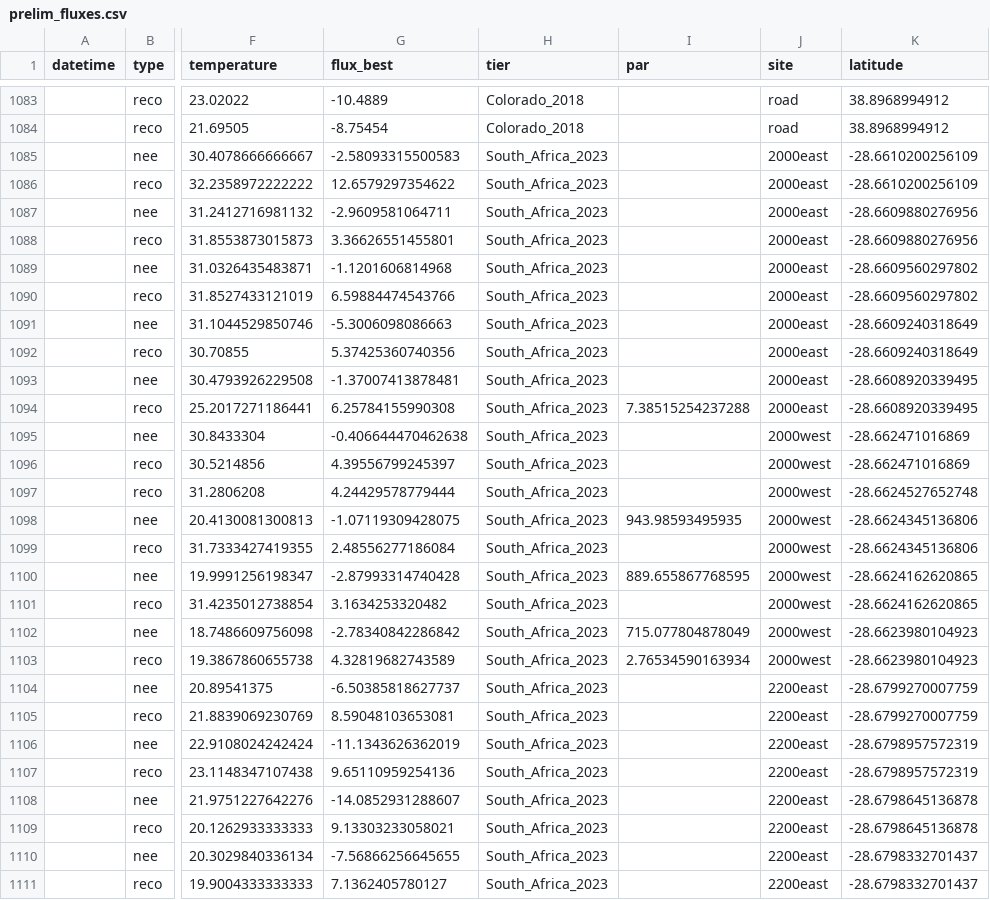
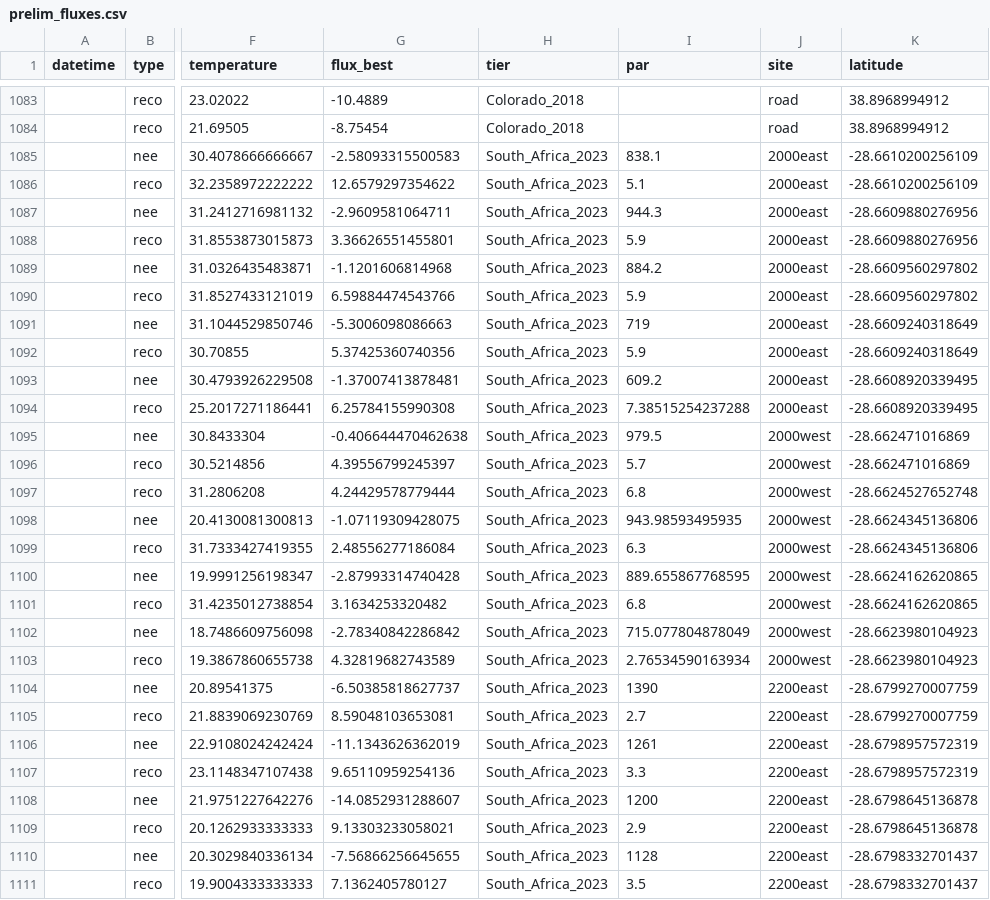
Before and after one commit to JonasTrepel/global_fluxes_pftc, a CSV file: data/processed_data/preliminary_data/prelim_fluxes.csv, drawn as a sheet; only a part is shown, gaps mark what is left out; the diff covers the shown part only; the diff names each change by its address in the sheet, - before the commit and + after, or states it on an @@ line.

```diff
--- a/data/processed_data/preliminary_data/prelim_fluxes.csv
+++ b/data/processed_data/preliminary_data/prelim_fluxes.csv
-I1085 (par): (empty)
+I1085 (par): 838.1
-I1086 (par): (empty)
+I1086 (par): 5.1
-I1087 (par): (empty)
+I1087 (par): 944.3
-I1088 (par): (empty)
+I1088 (par): 5.9
-I1089 (par): (empty)
+I1089 (par): 884.2
-I1090 (par): (empty)
+I1090 (par): 5.9
-I1091 (par): (empty)
+I1091 (par): 719
-I1092 (par): (empty)
+I1092 (par): 5.9
-I1093 (par): (empty)
+I1093 (par): 609.2
-I1095 (par): (empty)
+I1095 (par): 979.5
-I1096 (par): (empty)
+I1096 (par): 5.7
-I1097 (par): (empty)
+I1097 (par): 6.8
-I1099 (par): (empty)
+I1099 (par): 6.3
-I1101 (par): (empty)
+I1101 (par): 6.8
-I1104 (par): (empty)
+I1104 (par): 1390
-I1105 (par): (empty)
+I1105 (par): 2.7
-I1106 (par): (empty)
+I1106 (par): 1261
-I1107 (par): (empty)
+I1107 (par): 3.3
-I1108 (par): (empty)
+I1108 (par): 1200
-I1109 (par): (empty)
+I1109 (par): 2.9
-I1110 (par): (empty)
+I1110 (par): 1128
-I1111 (par): (empty)
+I1111 (par): 3.5
```
Also changed, not shown: 12 edited cells elsewhere in this file, 9 other files.
